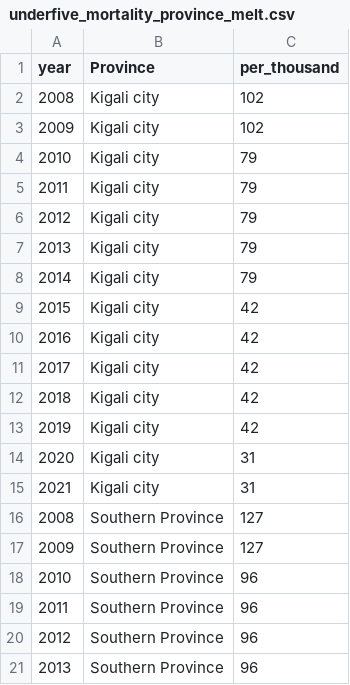
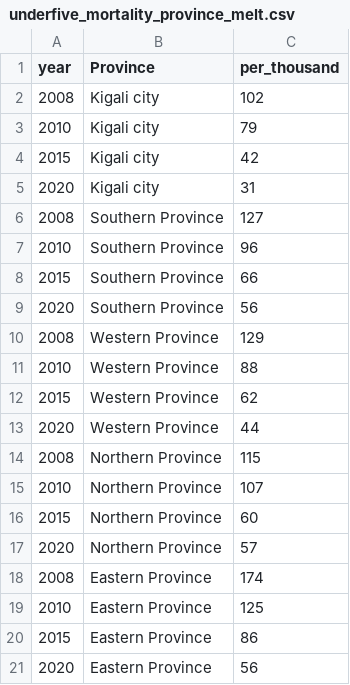
Before and after one commit to celhakiza/Unicef_dashboard, a CSV file: EICV dash/underfive_mortality_province_melt.csv, drawn as a sheet; only a part is shown; the shorter side is filled out with more unchanged rows; the diff covers the shown part only; the diff names each change by its address in the sheet, - before the commit and + after, or states it on an @@ line.

```diff
--- a/EICV dash/underfive_mortality_province_melt.csv
+++ b/EICV dash/underfive_mortality_province_melt.csv
-row 3: 2009 | Kigali city | 102
-row 5: 2011 | Kigali city | 79
-row 6: 2012 | Kigali city | 79
-row 7: 2013 | Kigali city | 79
-row 8: 2014 | Kigali city | 79
-row 10: 2016 | Kigali city | 42
-row 11: 2017 | Kigali city | 42
-row 12: 2018 | Kigali city | 42
-row 13: 2019 | Kigali city | 42
-row 15: 2021 | Kigali city | 31
-row 17: 2009 | Southern Province | 127
-row 19: 2011 | Southern Province | 96
-row 20: 2012 | Southern Province | 96
-row 21: 2013 | Southern Province | 96
```
Also changed, not shown: 36 removed rows elsewhere in this file, EICV dash/attended_skilled_province_melt.csv, EICV dash/df_schools_infr.csv, 14 other files.
